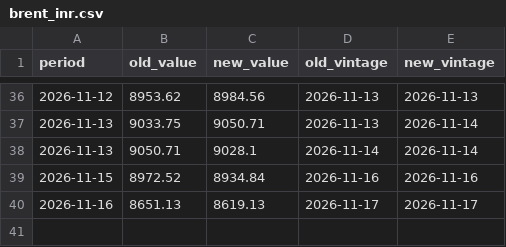
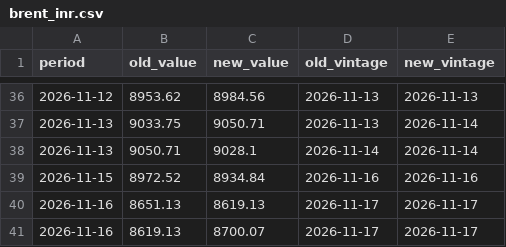
Before and after one commit to indiamacrofinance/indiamacrofinance, a CSV file: data/revisions/brent_inr.csv, drawn as a sheet; only a part is shown, gaps mark what is left out; the diff names each change by its address in the sheet, - before the commit and + after, or states it on an @@ line.

Commit message:
markets: Brent in ₹ 8,700, Brent (US$) 92.44, Dollar index (DXY) 103.55, Gold (US$/oz) 3,853 (+4 more)
- Brent in ₹: 8,700 (2026-11-16)
- Brent (US$): 92.44 (2026-11-16)
- Dollar index (DXY): 103.55 (2026-11-16)
- Gold (US$/oz): 3,853 (2026-11-16)
- USD/CNY: 6.66 (2026-11-17)
- USD/IDR: 18,255 (2026-11-17)
- USD/INR (market): 93.66 (2026-11-17)
- USD/KRW: 1,337 (2026-11-17)

```diff
--- a/data/revisions/brent_inr.csv
+++ b/data/revisions/brent_inr.csv
+row 41: 2026-11-16 | 8619.13 | 8700.07 | 2026-11-17 | 2026-11-17
```
Also changed, not shown: data/revisions/brent_usd.csv, data/revisions/dxy_close.csv, 41 other files.
